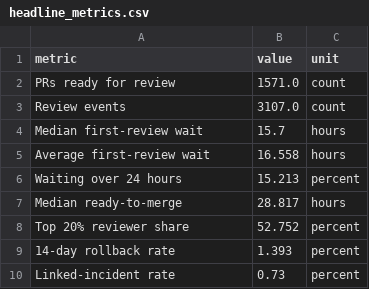
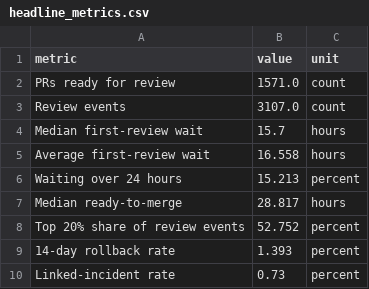
Before and after one commit to s-sharar/case-study, a CSV file: analysis_output/headline_metrics.csv, drawn as a sheet.

```diff
--- a/analysis_output/headline_metrics.csv
+++ b/analysis_output/headline_metrics.csv
@@ -7,3 +7,3 @@ Waiting over 24 hours,15.213,percent
 Median ready-to-merge,28.817,hours
-Top 20% reviewer share,52.752,percent
+Top 20% share of review events,52.752,percent
 14-day rollback rate,1.393,percent
```
Also changed, not shown: analysis_output/metrics_by_ownership_areas.csv, analysis_output/metrics_by_pr_size.csv, 7 other files.
